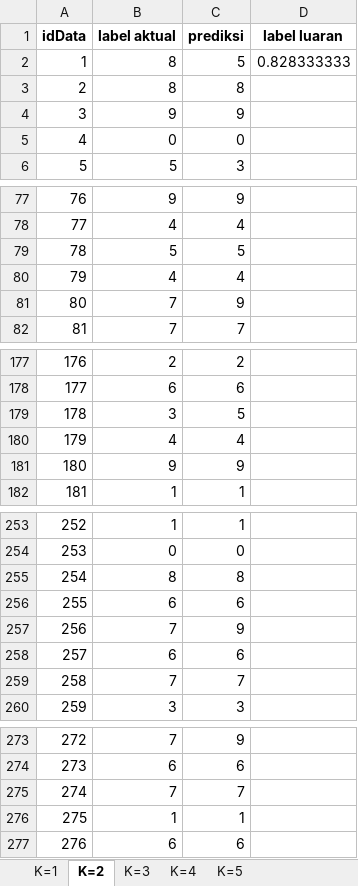
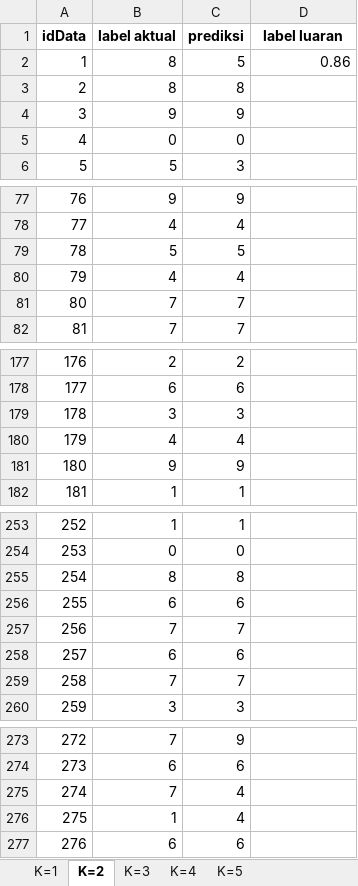
Before and after one commit to umamsyarief/TUBES-SISDAS3, an Excel workbook: OutputValidasi.xlsx, sheet K=2, drawn as a sheet; only a part is shown, gaps mark what is left out; values as stored, in another font and other column widths than the file's, no borders; removed rows and columns are numbered as before the commit, all else as after; the diff covers the shown part only; the diff names each change by its address in the sheet, - before the commit and + after, or states it on an @@ line.

```diff
--- a/OutputValidasi.xlsx (sheet K=2)
+++ b/OutputValidasi.xlsx (sheet K=2)
-D2 (label luaran): 0.828333333
+D2 (label luaran): 0.86
-row 81: 80 | 7 | 9
@@ row 275 moved to row 81: 80 @@
-row 179: 178 | 3 | 5
+row 179: 178 | 3 | 3
-row 257: 256 | 7 | 9
+row 257: 256 | 7 | 7
+row 275: 274 | 7 | 4
-C276 (prediksi): 1
+C276 (prediksi): 4
```
Also changed, not shown: 4 edited cells elsewhere in this sheet, sheet K=3, sheet K=4, sheet K=5, sheet K=1, 1 other file.
